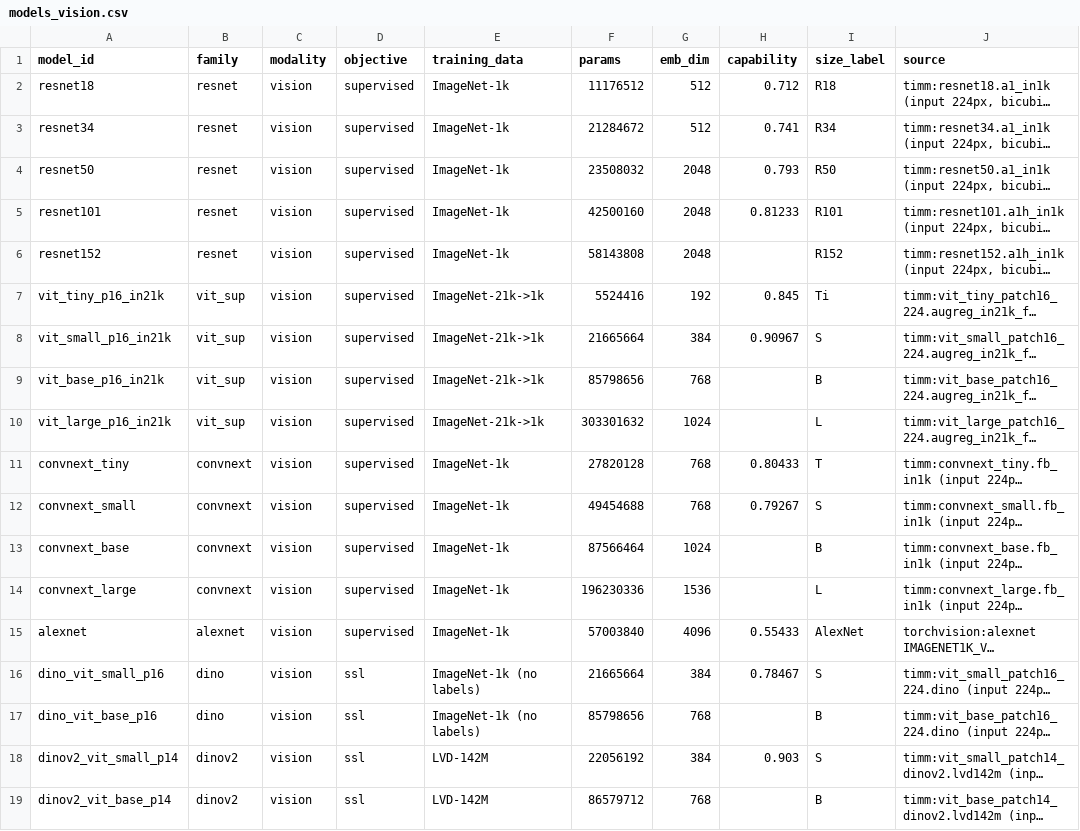
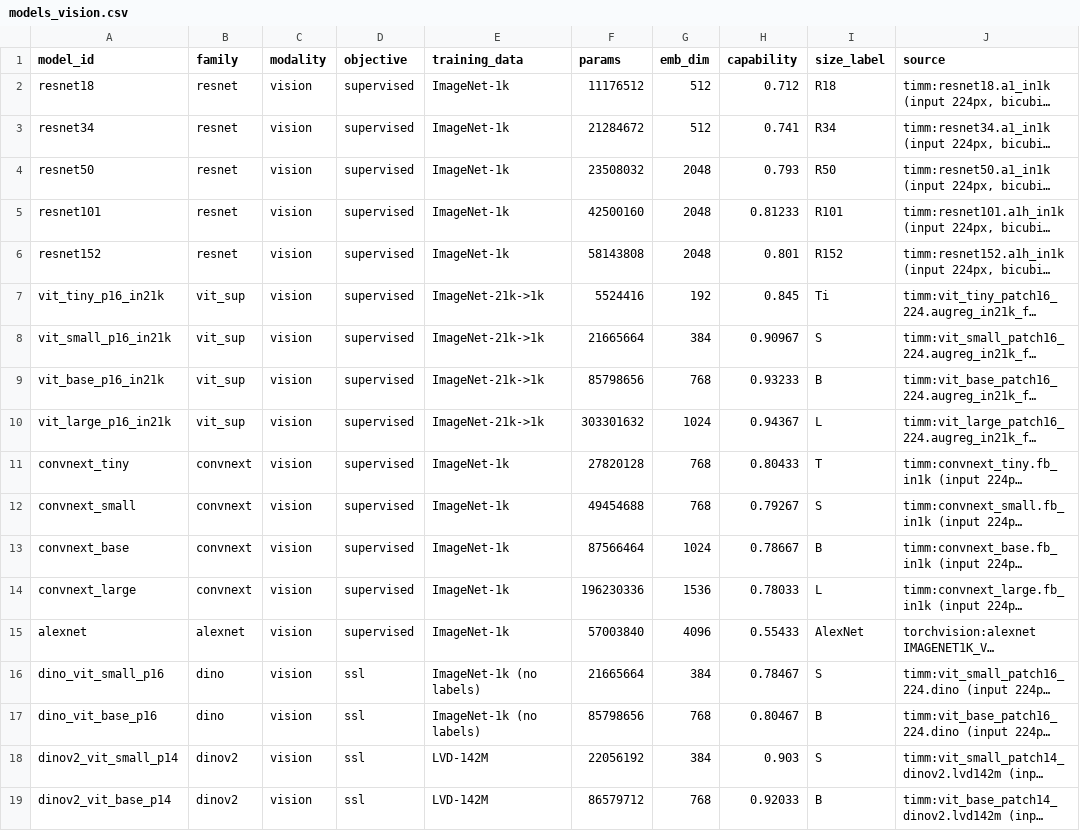
Before and after one commit to MDavis3/platonic-brain-index, a CSV file: artifacts/models_vision.csv, drawn as a sheet; only a part is shown; long unchanged cells end in …; the diff covers the shown part only; the diff names each change by its address in the sheet, - before the commit and + after, or states it on an @@ line.

```diff
--- a/artifacts/models_vision.csv
+++ b/artifacts/models_vision.csv
-H6 (capability): (empty)
+H6 (capability): 0.801
-H9 (capability): (empty)
+H9 (capability): 0.93233
-H10 (capability): (empty)
+H10 (capability): 0.94367
-H13 (capability): (empty)
+H13 (capability): 0.78667
-H14 (capability): (empty)
+H14 (capability): 0.78033
-H17 (capability): (empty)
+H17 (capability): 0.80467
-H19 (capability): (empty)
+H19 (capability): 0.92033
```
Also changed, not shown: 15 edited cells elsewhere in this file.
